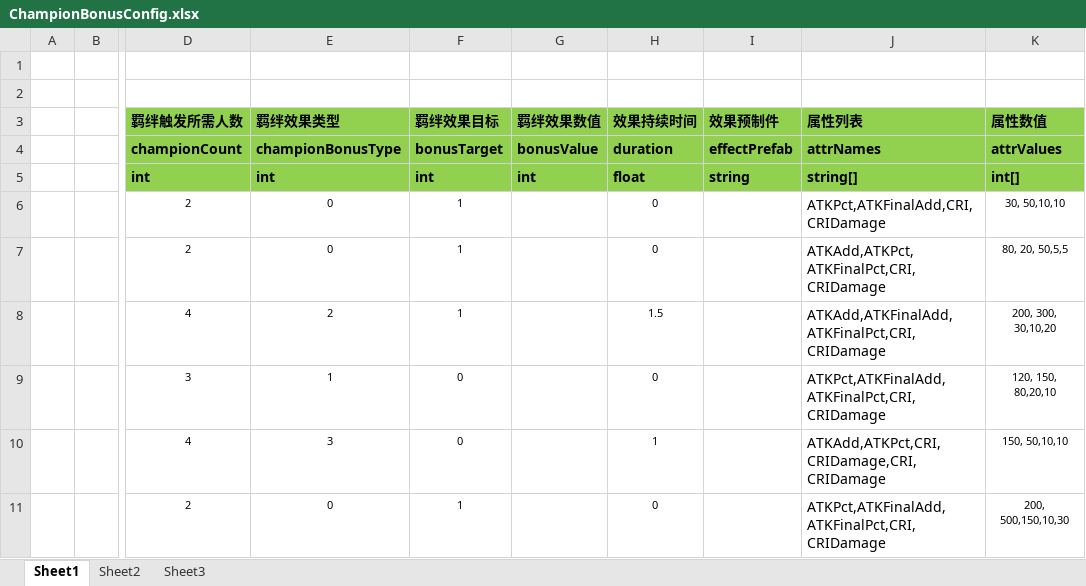
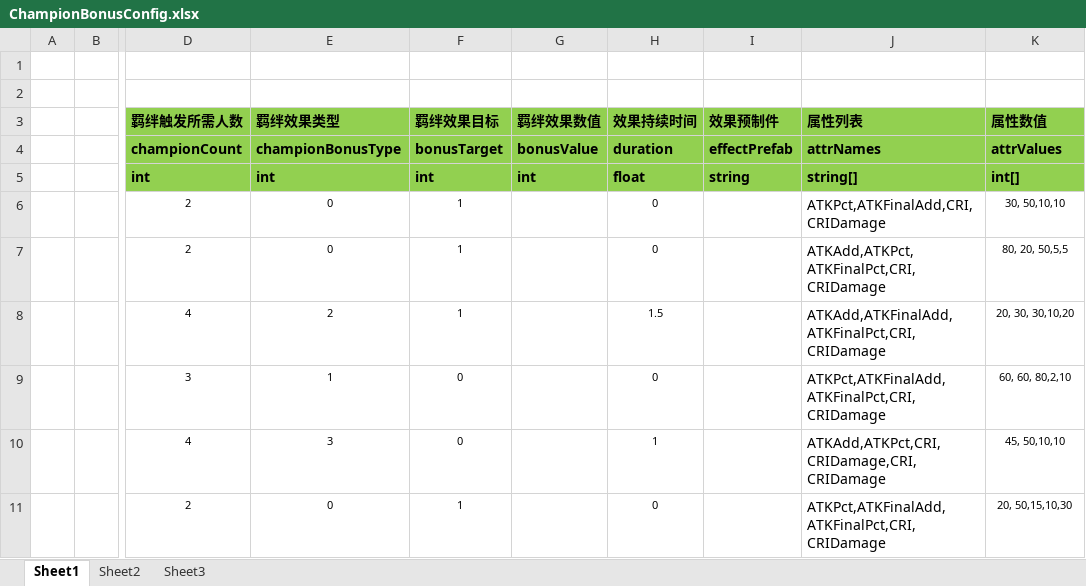
Before and after one commit to zhaohuanke123/ETPro, an Excel workbook: Excel/ChampionBonusConfig.xlsx, sheet Sheet1, drawn as a sheet; only a part is shown, gaps mark what is left out; values as stored, in another font and other column widths than the file's, no borders; the diff names each change by its address in the sheet, - before the commit and + after, or states it on an @@ line.

```diff
--- a/Excel/ChampionBonusConfig.xlsx (sheet Sheet1)
+++ b/Excel/ChampionBonusConfig.xlsx (sheet Sheet1)
-K8 (属性数值): 200, 300, 30,10,20
+K8 (属性数值): 20, 30, 30,10,20
-K9 (属性数值): 120, 150, 80,20,10
+K9 (属性数值): 60, 60, 80,2,10
-K10 (属性数值): 150, 50,10,10
+K10 (属性数值): 45, 50,10,10
-K11 (属性数值): 200, 500,150,10,30
+K11 (属性数值): 20, 50,15,10,30
```
Also changed, not shown: Excel/ActiveSkillConfig@cs.xlsx, Excel/ChampionConfig.xlsx, 22 other files.
